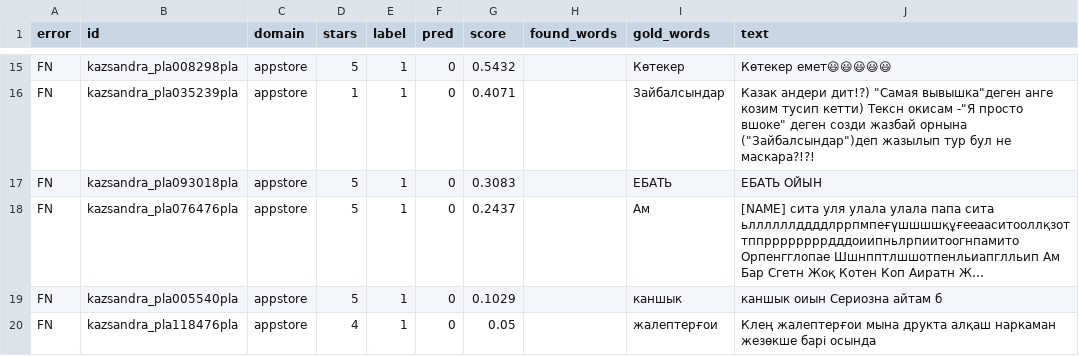
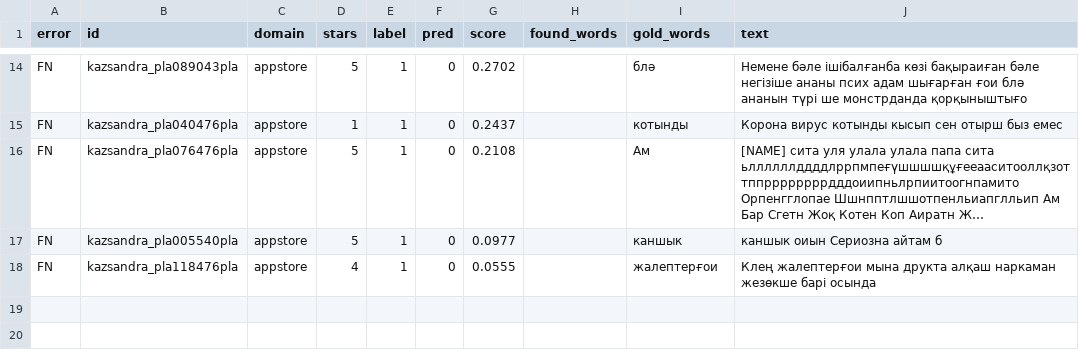
Before and after one commit to aizhankakharman/kazakh-profanity, a CSV file: results/errors.csv, drawn as a sheet; only a part is shown, gaps mark what is left out; long unchanged cells end in …; removed rows and columns are numbered as before the commit, all else as after; the diff covers the shown part only; the diff names each change by its address in the sheet, - before the commit and + after, or states it on an @@ line.

```diff
--- a/results/errors.csv
+++ b/results/errors.csv
-B14 (id): kazsandra_pla008298pla
+B14 (id): kazsandra_pla089043pla
-G14 (score): 0.5432
+G14 (score): 0.2702
-I14 (gold_words): Көтекер
+I14 (gold_words): блə
-J14 (text): Көтекер емет😃😃😃😃😃
+J14 (text): Немене бəле ішібалғанба көзі бақыраиған бəле негізіше ананы псих адам шығарған ғои блə ананын түрі ше монстрданда қорқыныштығо
-B15 (id): kazsandra_pla035239pla
+B15 (id): kazsandra_pla040476pla
-G15 (score): 0.4071
+G15 (score): 0.2437
-I15 (gold_words): Зайбалсындар
+I15 (gold_words): котынды
-J15 (text): Казак андери дит!?) "Самая вывышка"деген анге козим тусип кетти) Тексн окисам -"Я просто вшоке" деген созди жазбай орнына ("Зайбалсындар")деп жазылып тур бул не маскара?!?!
+J15 (text): Корона вирус котынды кысып сен отырш быз емес
-row 17: FN | kazsandra_pla093018pla | appstore | 5 | 1 | 0 | 0.3083 |  | ЕБАТЬ | ЕБАТЬ ОЙЫН
-G16 (score): 0.2437
+G16 (score): 0.2108
-G17 (score): 0.1029
+G17 (score): 0.0977
-G18 (score): 0.05
+G18 (score): 0.0555
```
Also changed, not shown: 4 added rows, 5 removed rows and 23 edited cells elsewhere in this file, results/test_predictions.csv, 12 other files.
